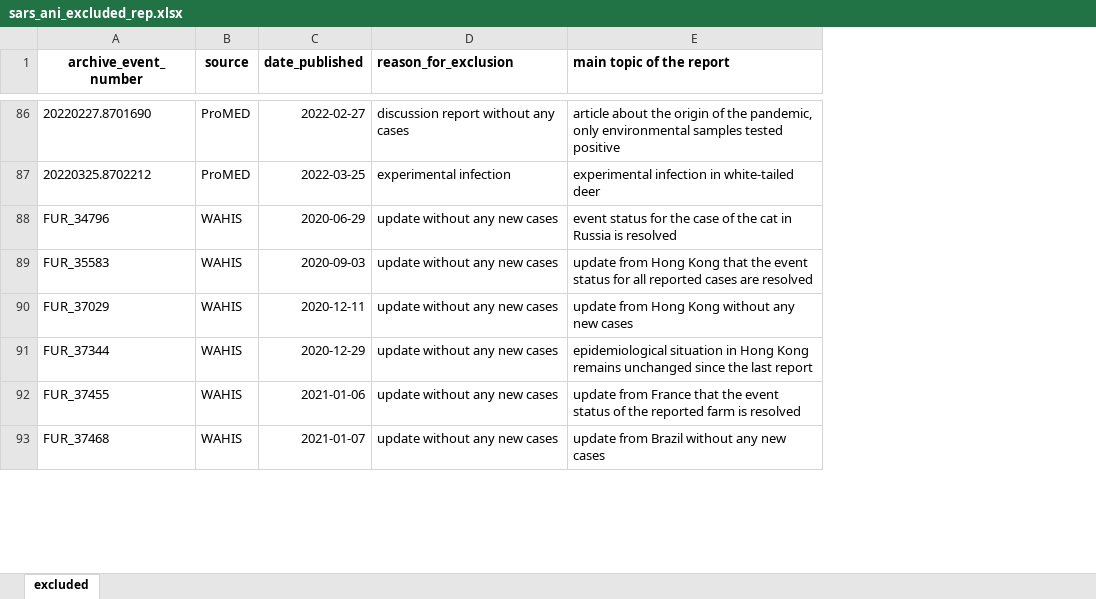
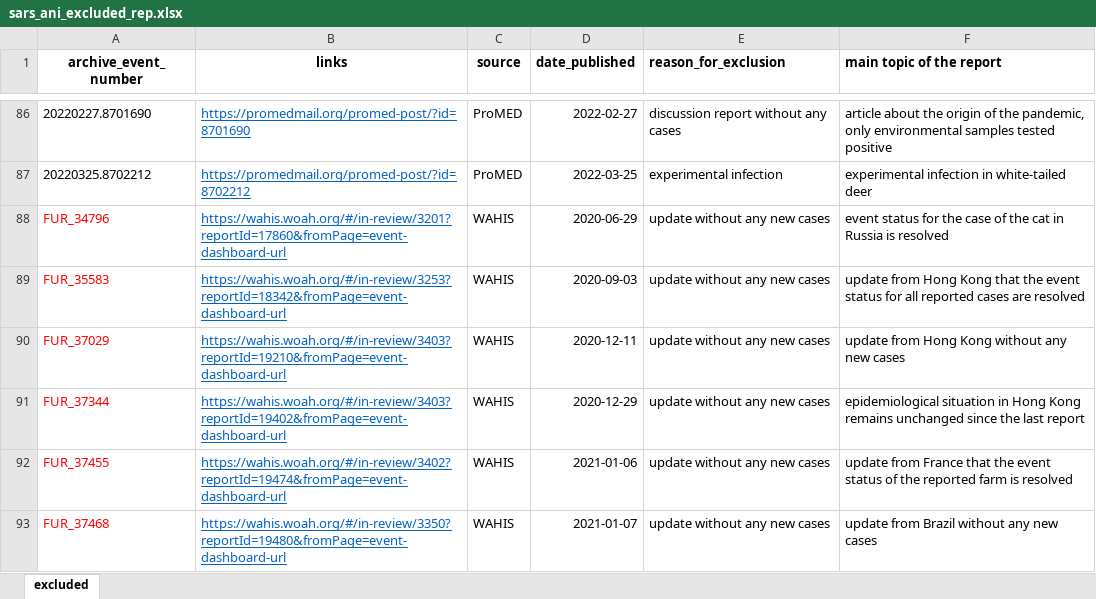
Before and after one commit to amel-github/sars-ani, an Excel workbook: sars_ani_excluded_rep.xlsx, sheet excluded, drawn as a sheet; only a part is shown, gaps mark what is left out; values as stored, in another font and other column widths than the file's, no borders; the diff covers the shown part only; the diff names each change by its address in the sheet, - before the commit and + after, or states it on an @@ line.

Commit message:
Weekly update
Links to the new WAHIS platform have been updated.

```diff
--- a/sars_ani_excluded_rep.xlsx (sheet excluded)
+++ b/sars_ani_excluded_rep.xlsx (sheet excluded)
+column B (links), rows 86-93: https://promedmail.org/promed-post/?id=8701690 | https://promedmail.org/promed-post/?id=8702212 | https://wahis.woah.org/#/in-review/3201?reportId=17860&fromPage=event-dashboard-url | https://wahis.woah.org/#/in-review/3253?reportId=18342&fromPage=event-dashboard-url | https://wahis.woah.org/#/in-review/3403?reportId=19210&fromPage=event-dashboard-url | https://wahis.woah.org/#/in-review/3403?reportId=19402&fromPage=event-dashboard-url | https://wahis.woah.org/#/in-review/3402?reportId=19474&fromPage=event-dashboard-url | https://wahis.woah.org/#/in-review/3350?reportId=19480&fromPage=event-dashboard-url
-A88:A93 text colour: black
+A88:A93 text colour: #FF0000
```
Also changed, not shown: 2 added rows, 2 edited cells and cell formats elsewhere in this sheet, 2 other files.
